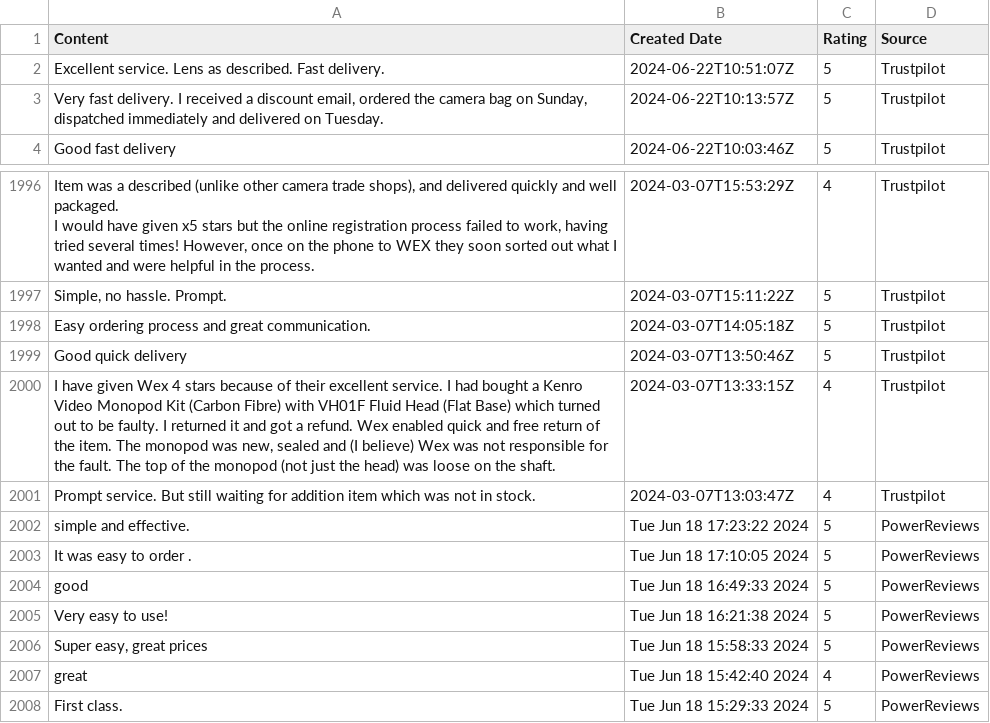
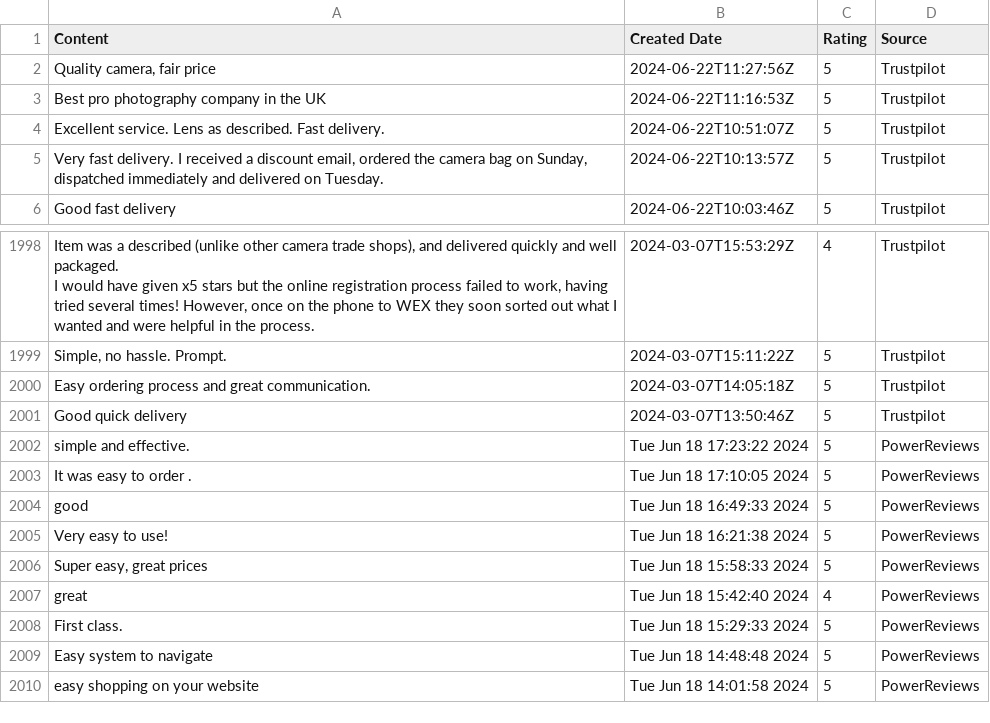
Before and after one commit to amansethuea/WexPhotoVideo, a CSV file: Supervised_ML/Model_Train_Data_Files/fetched_test_reviews.csv, drawn as a sheet; only a part is shown, gaps mark what is left out; the shorter side is filled out with more unchanged rows.

```diff
--- a/Supervised_ML/Model_Train_Data_Files/fetched_test_reviews.csv
+++ b/Supervised_ML/Model_Train_Data_Files/fetched_test_reviews.csv
@@ -1,2 +1,4 @@
 Content,Created Date,Rating,Source
+"Quality camera, fair price",2024-06-22T11:27:56Z,5,Trustpilot
+Best pro photography company  in the UK,2024-06-22T11:16:53Z,5,Trustpilot
 Excellent service. Lens as described. Fast delivery. ,2024-06-22T10:51:07Z,5,Trustpilot
@@ -2672,4 +2674,2 @@ Easy ordering process and great communication.,2024-03-07T14:05:18Z,5,Trustpilot
 Good quick delivery ,2024-03-07T13:50:46Z,5,Trustpilot
-"I have given Wex 4 stars because of their excellent service. I had bought a Kenro Video Monopod Kit (Carbon Fibre) with VH01F Fluid Head (Flat Base) which turned out to be faulty. I returned it and got a refund. Wex enabled quick and free return of the item. The monopod was new, sealed and (I believe) Wex was not responsible for the fault. The top of the monopod (not just the head) was loose on the shaft.",2024-03-07T13:33:15Z,4,Trustpilot
-Prompt service. But still waiting for addition item which was not in stock. ,2024-03-07T13:03:47Z,4,Trustpilot
 simple and effective.,Tue Jun 18 17:23:22 2024,5,PowerReviews
```
Also changed, not shown: Supervised_ML/Data_Files/trustpilot_all_reviews_api.csv, 8 other files.
